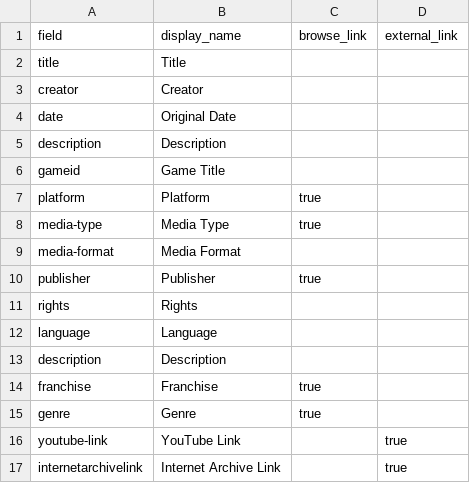
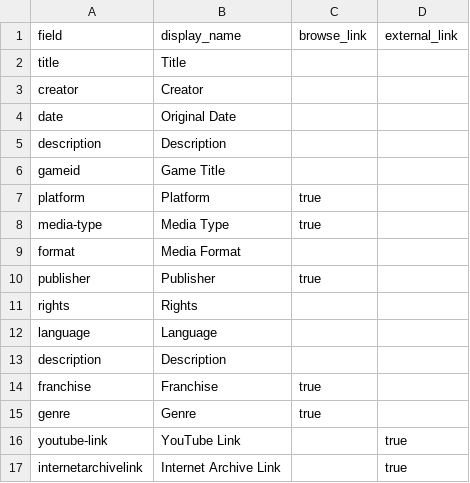
Before and after one commit to JohaknigIU/Digital-Videogame-Art-Scan-Project, a CSV file: _data/config-metadata.csv, drawn as a sheet.

Commit message:
Update config-metadata.csv

```diff
--- a/_data/config-metadata.csv
+++ b/_data/config-metadata.csv
@@ -8,3 +8,3 @@ platform,Platform,true,
 media-type,Media Type,true,
-media-format,Media Format,,
+format,Media Format,,
 publisher,Publisher,true,
```
